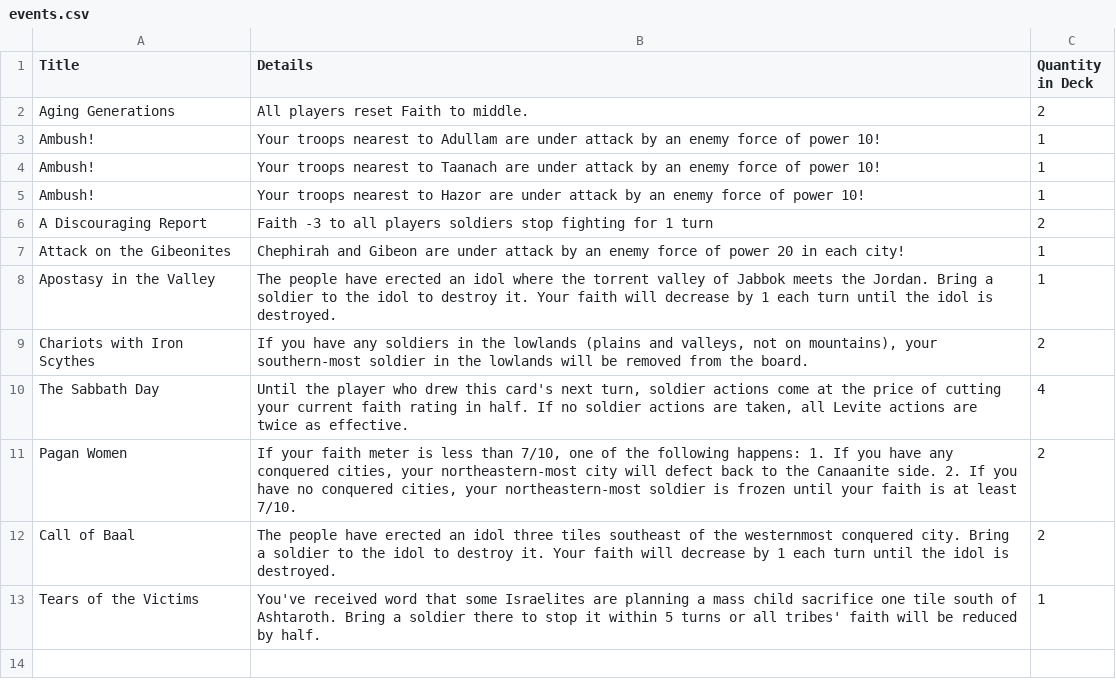
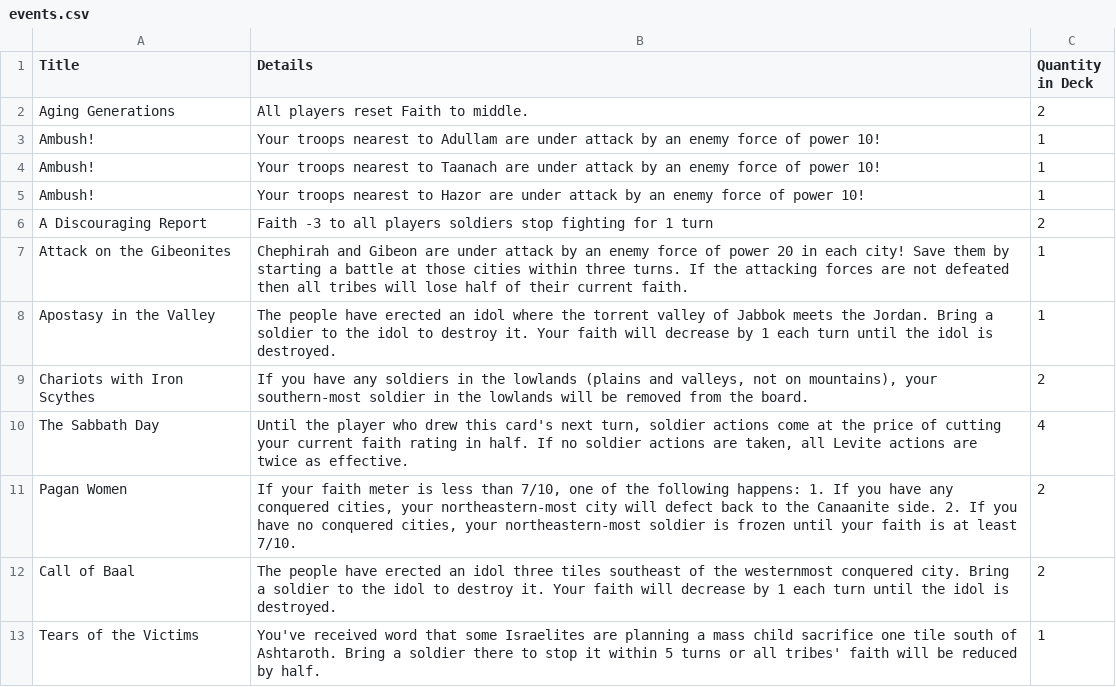
Before and after one commit to lukeclopez/TheBookOfJashar, a CSV file: data/events.csv, drawn as a sheet.

Commit message:
Update events and blessings text

```diff
--- a/data/events.csv
+++ b/data/events.csv
@@ -6,3 +6,3 @@ Ambush!,Your troops nearest to Hazor are under attack by an enemy force of power
 A Discouraging Report,Faith -3 to all players soldiers stop fighting for 1 turn,2
-Attack on the Gibeonites,Chephirah and Gibeon are under attack by an enemy force of power 20 in each city!,1
+Attack on the Gibeonites,Chephirah and Gibeon are under attack by an enemy force of power 20 in each city! Save them by starting a battle at those cities within three turns. If the attacking forces are not defeated then all tribes will lose half of their current faith.,1
 Apostasy in the Valley,The people have erected an idol where the torrent valley of Jabbok meets the Jordan. Bring a soldier to the idol to destroy it. Your faith will decrease by 1 each turn until the idol is destroyed.,1
```
Also changed, not shown: data/blessings-spiritual.csv.
